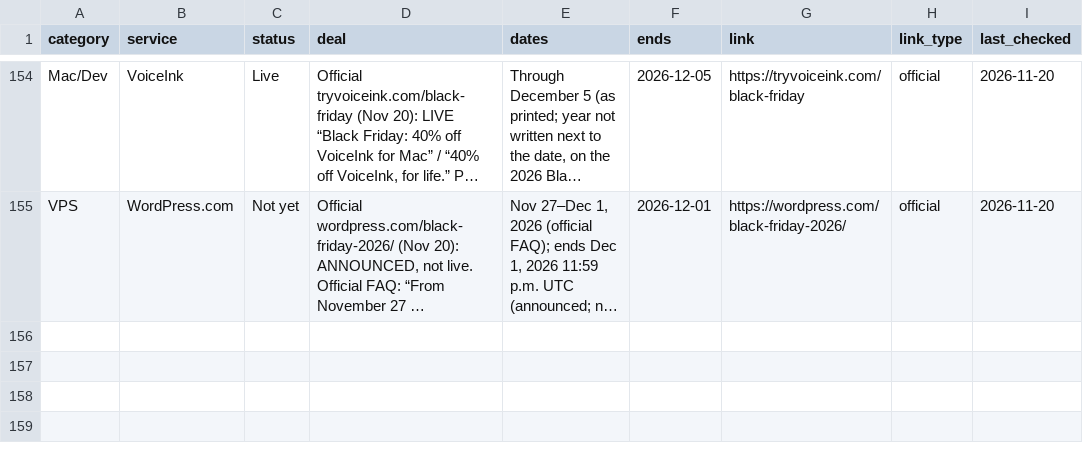
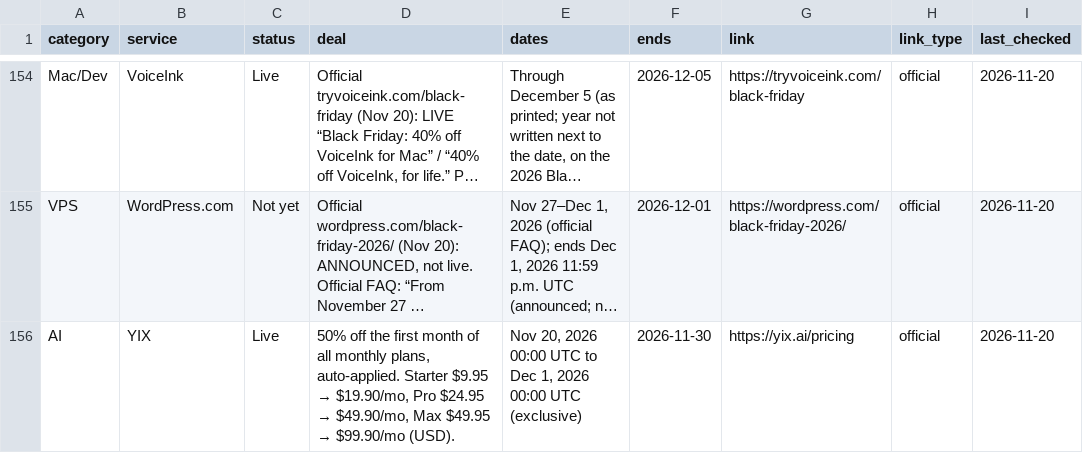
Before and after one commit to thoughtcook/verified-black-friday, a CSV file: data/deals.csv, drawn as a sheet; only a part is shown, gaps mark what is left out; long unchanged cells end in …; the diff names each change by its address in the sheet, - before the commit and + after, or states it on an @@ line.

Commit message:
Regenerate data/deals.csv for the YIX deal

```diff
--- a/data/deals.csv
+++ b/data/deals.csv
+row 156: AI | YIX | Live | 50% off the first month of all monthly plans, auto-applied. Starter $9.95 → $19.90/mo, Pro $24.95 → $49.90/mo, Max $49.95 → $99.90/mo (USD). | Nov 20, 2026 00:00 UTC to Dec 1, 2026 00:00 UTC (exclusive) | 2026-11-30 | https://yix.ai/pricing | official | 2026-11-20
```
